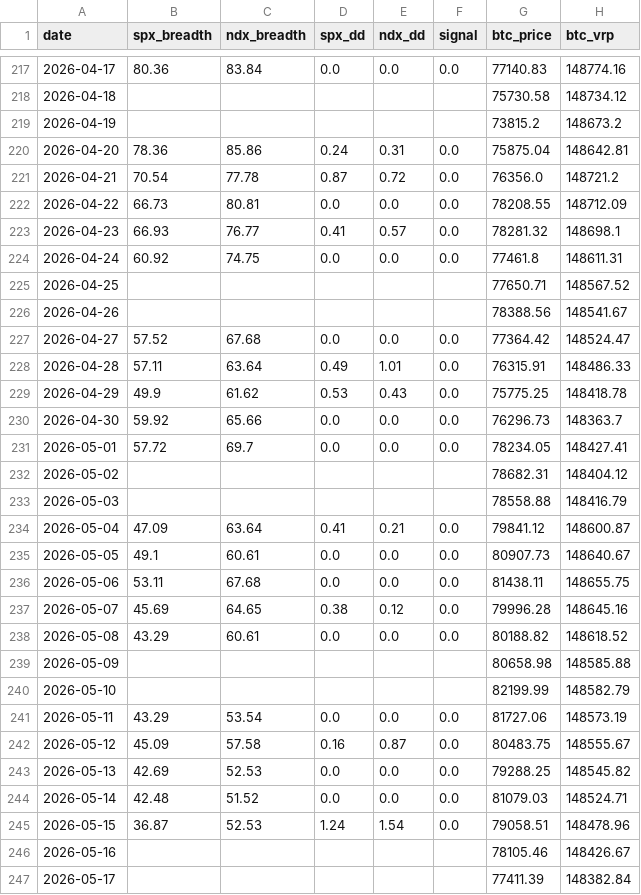
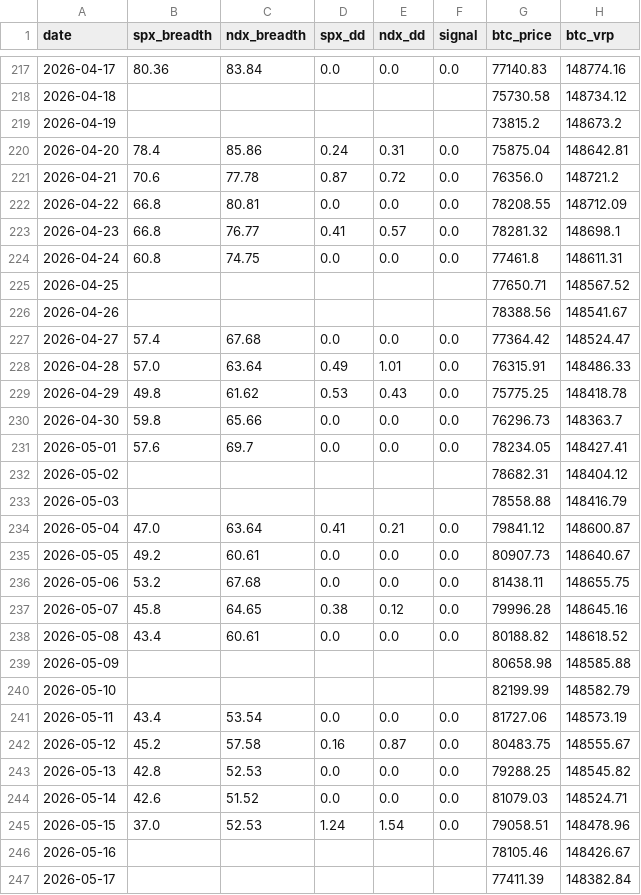
Before and after one commit to luke120513-sys/dip-signal, a CSV file: history.csv, drawn as a sheet; only a part is shown, gaps mark what is left out; the diff covers the shown part only; the diff names each change by its address in the sheet, - before the commit and + after, or states it on an @@ line.

```diff
--- a/history.csv
+++ b/history.csv
-B220 (spx_breadth): 78.36
+B220 (spx_breadth): 78.4
-B221 (spx_breadth): 70.54
+B221 (spx_breadth): 70.6
-B222 (spx_breadth): 66.73
+B222 (spx_breadth): 66.8
-B223 (spx_breadth): 66.93
+B223 (spx_breadth): 66.8
-B224 (spx_breadth): 60.92
+B224 (spx_breadth): 60.8
-B227 (spx_breadth): 57.52
+B227 (spx_breadth): 57.4
-B228 (spx_breadth): 57.11
+B228 (spx_breadth): 57.0
-B229 (spx_breadth): 49.9
+B229 (spx_breadth): 49.8
-B230 (spx_breadth): 59.92
+B230 (spx_breadth): 59.8
-B231 (spx_breadth): 57.72
+B231 (spx_breadth): 57.6
-B234 (spx_breadth): 47.09
+B234 (spx_breadth): 47.0
-B235 (spx_breadth): 49.1
+B235 (spx_breadth): 49.2
-B236 (spx_breadth): 53.11
+B236 (spx_breadth): 53.2
-B237 (spx_breadth): 45.69
+B237 (spx_breadth): 45.8
-B238 (spx_breadth): 43.29
+B238 (spx_breadth): 43.4
-B241 (spx_breadth): 43.29
+B241 (spx_breadth): 43.4
-B242 (spx_breadth): 45.09
+B242 (spx_breadth): 45.2
-B243 (spx_breadth): 42.69
+B243 (spx_breadth): 42.8
-B244 (spx_breadth): 42.48
+B244 (spx_breadth): 42.6
-B245 (spx_breadth): 36.87
+B245 (spx_breadth): 37.0
```
Also changed, not shown: 179 edited cells elsewhere in this file, 4 other files.
